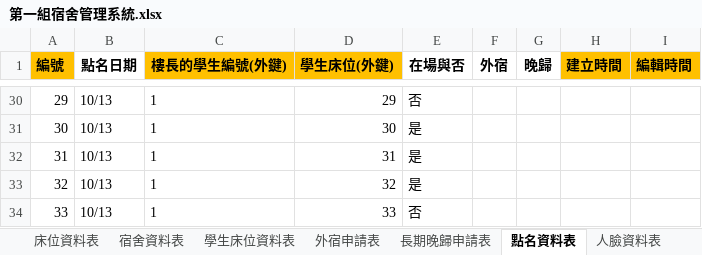
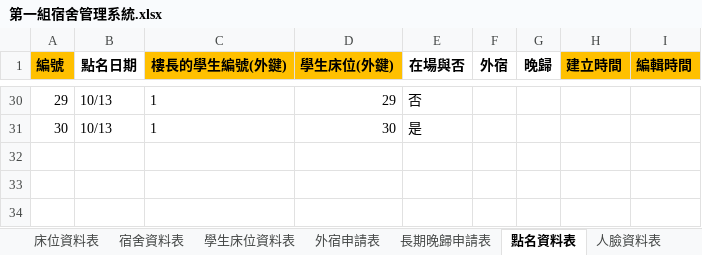
Before and after one commit to a1357422/team01, an Excel workbook: 第一組宿舍管理系統.xlsx, sheet 點名資料表, drawn as a sheet; only a part is shown, gaps mark what is left out; values as stored, in another font and other column widths than the file's, no borders; the diff names each change by its address in the sheet, - before the commit and + after, or states it on an @@ line.

```diff
--- a/第一組宿舍管理系統.xlsx (sheet 點名資料表)
+++ b/第一組宿舍管理系統.xlsx (sheet 點名資料表)
-row 32: 31 | 10/13 | 1 | 31 | 是
-row 33: 32 | 10/13 | 1 | 32 | 是
-row 34: 33 | 10/13 | 1 | 33 | 否
```
Also changed, not shown: sheet 人臉資料表, sheet 學生床位資料表, sheet 學生資料表, sheet 床位資料表.
